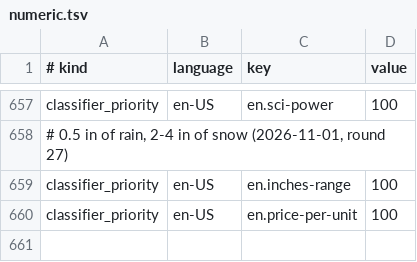
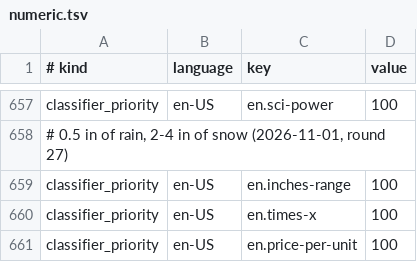
Before and after one commit to hunydev/tts-text-frontend, a TSV file: resources/languages/en-US/rules/numeric.tsv, drawn as a sheet; only a part is shown, gaps mark what is left out; the diff names each change by its address in the sheet, - before the commit and + after, or states it on an @@ line.

```diff
--- a/resources/languages/en-US/rules/numeric.tsv
+++ b/resources/languages/en-US/rules/numeric.tsv
+row 660: classifier_priority | en-US | en.times-x | 100
```
Also changed, not shown: 5 other files.
